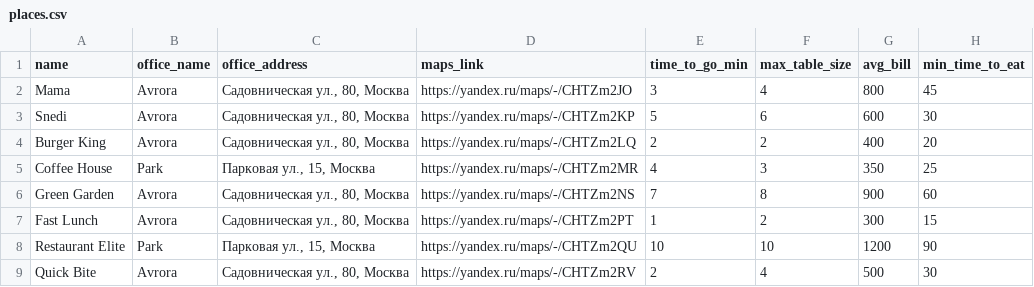
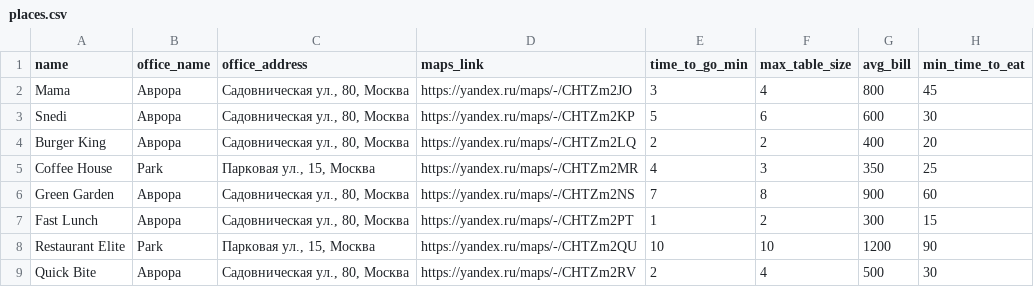
Before and after one commit to ksuab/obeder, a CSV file: data/places.csv, drawn as a sheet.

```diff
--- a/data/places.csv
+++ b/data/places.csv
@@ -1,9 +1,9 @@
 name,office_name,office_address,maps_link,time_to_go_min,max_table_size,avg_bill,min_time_to_eat
-"Mama",Avrora,"Садовническая ул., 80, Москва",https://yandex.ru/maps/-/CHTZm2JO,3,4,800,45
-"Snedi",Avrora,"Садовническая ул., 80, Москва",https://yandex.ru/maps/-/CHTZm2KP,5,6,600,30
-"Burger King",Avrora,"Садовническая ул., 80, Москва",https://yandex.ru/maps/-/CHTZm2LQ,2,2,400,20
+"Mama",Аврора,"Садовническая ул., 80, Москва",https://yandex.ru/maps/-/CHTZm2JO,3,4,800,45
+"Snedi",Аврора,"Садовническая ул., 80, Москва",https://yandex.ru/maps/-/CHTZm2KP,5,6,600,30
+"Burger King",Аврора,"Садовническая ул., 80, Москва",https://yandex.ru/maps/-/CHTZm2LQ,2,2,400,20
 "Coffee House",Park,"Парковая ул., 15, Москва",https://yandex.ru/maps/-/CHTZm2MR,4,3,350,25
-"Green Garden",Avrora,"Садовническая ул., 80, Москва",https://yandex.ru/maps/-/CHTZm2NS,7,8,900,60
-"Fast Lunch",Avrora,"Садовническая ул., 80, Москва",https://yandex.ru/maps/-/CHTZm2PT,1,2,300,15
+"Green Garden",Аврора,"Садовническая ул., 80, Москва",https://yandex.ru/maps/-/CHTZm2NS,7,8,900,60
+"Fast Lunch",Аврора,"Садовническая ул., 80, Москва",https://yandex.ru/maps/-/CHTZm2PT,1,2,300,15
 "Restaurant Elite",Park,"Парковая ул., 15, Москва",https://yandex.ru/maps/-/CHTZm2QU,10,10,1200,90
-"Quick Bite",Avrora,"Садовническая ул., 80, Москва",https://yandex.ru/maps/-/CHTZm2RV,2,4,500,30
+"Quick Bite",Аврора,"Садовническая ул., 80, Москва",https://yandex.ru/maps/-/CHTZm2RV,2,4,500,30
```
Also changed, not shown: 11 other files.
